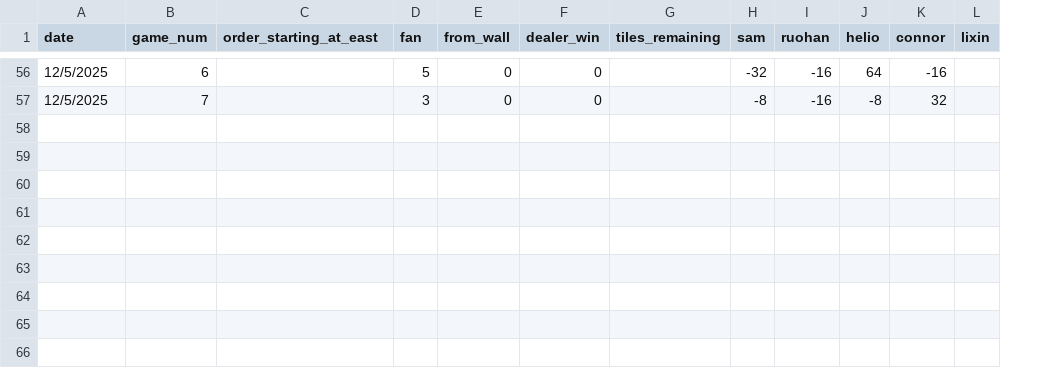
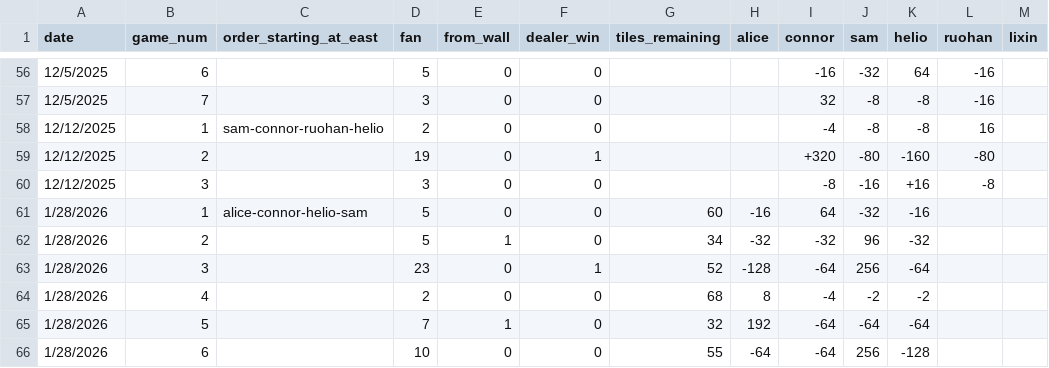
Before and after one commit to Conair94/Lifetime-Mahjong-Performance, a CSV file: Season 2 Data/data.csv, drawn as a sheet; only a part is shown, gaps mark what is left out; removed rows and columns are numbered as before the commit, all else as after; rows hold the shown columns only; the diff covers the shown part only; the diff names each change by its address in the sheet, - before the commit and + after, or states it on an @@ line.

```diff
--- a/Season 2 Data/data.csv
+++ b/Season 2 Data/data.csv
+column H (alice), empty
+column I (connor), rows 56-57: -16 | 32
-column I (ruohan), rows 56-57: -16 | -16
-L1: connor
+L1: ruohan
-L57 (ruohan): 32
+L57 (ruohan): -16
+row 58: 12/12/2025 | 1 | sam-connor-ruohan-helio | 2 | 0 | 0 |  |  | -4 | -8 | -8 | 16
+row 59: 12/12/2025 | 2 |  | 19 | 0 | 1 |  |  | +320 | -80 | -160 | -80
+row 60: 12/12/2025 | 3 |  | 3 | 0 | 0 |  |  | -8 | -16 | +16 | -8
+row 61: 1/28/2026 | 1 | alice-connor-helio-sam | 5 | 0 | 0 | 60 | -16 | 64 | -32 | -16
+row 62: 1/28/2026 | 2 |  | 5 | 1 | 0 | 34 | -32 | -32 | 96 | -32
+row 63: 1/28/2026 | 3 |  | 23 | 0 | 1 | 52 | -128 | -64 | 256 | -64
+row 64: 1/28/2026 | 4 |  | 2 | 0 | 0 | 68 | 8 | -4 | -2 | -2
+row 65: 1/28/2026 | 5 |  | 7 | 1 | 0 | 32 | 192 | -64 | -64 | -64
+row 66: 1/28/2026 | 6 |  | 10 | 0 | 0 | 55 | -64 | -64 | 256 | -128
```
Also changed, not shown: 49 edited cells elsewhere in this file.
